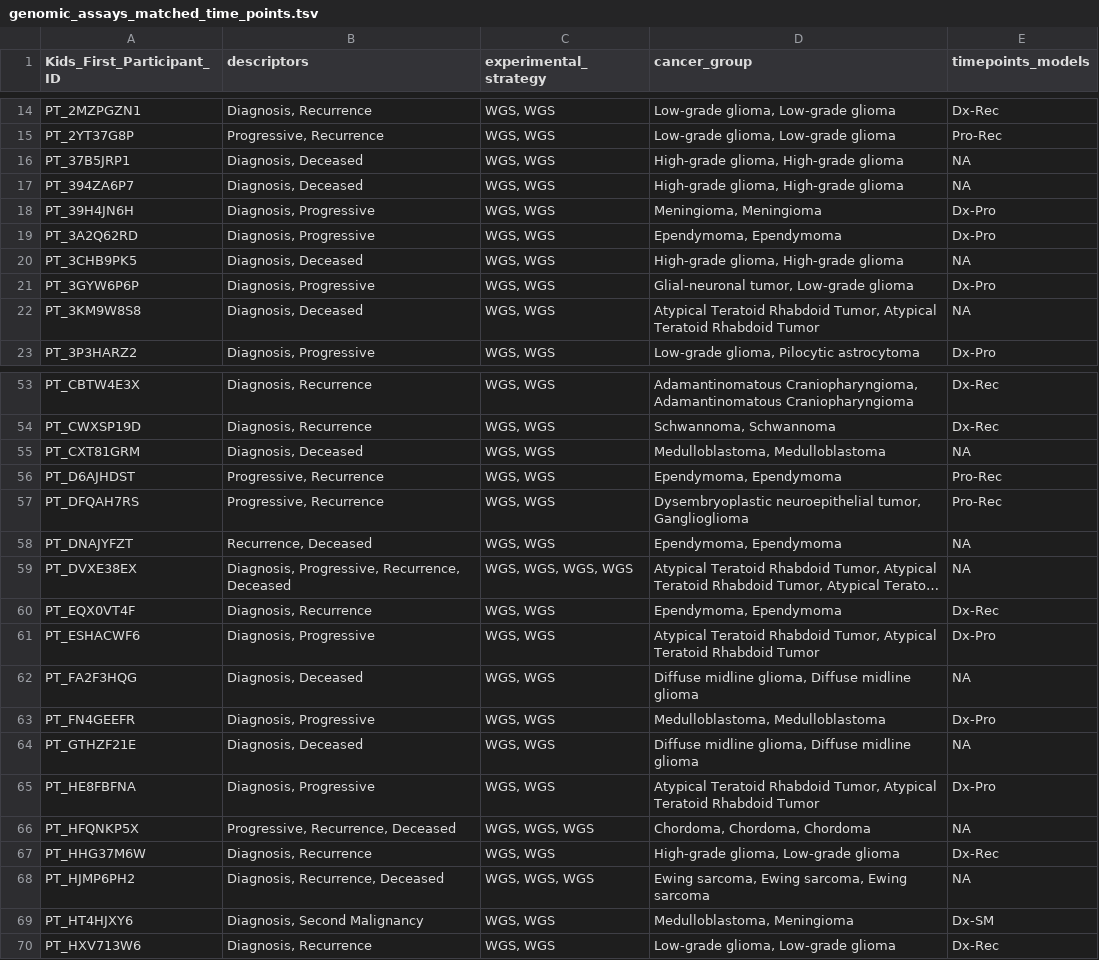
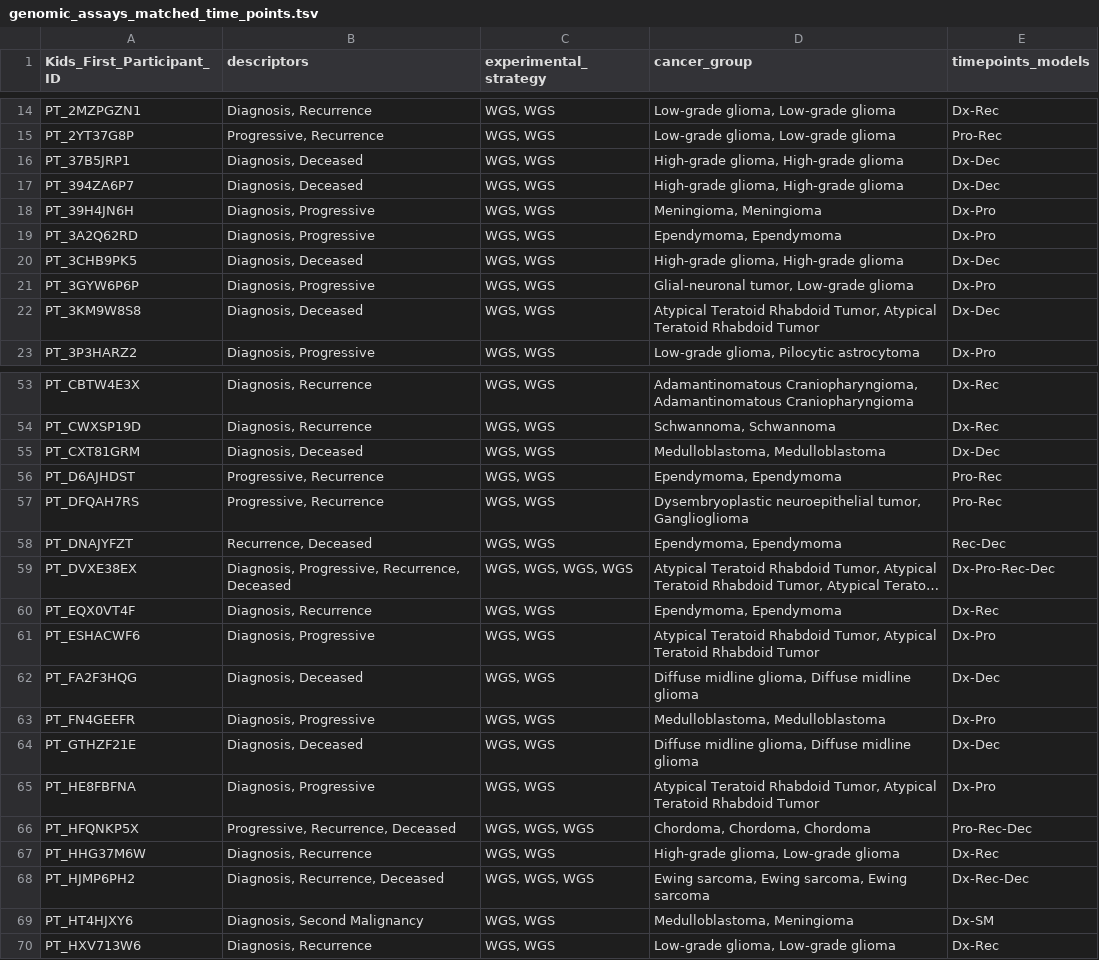
Before and after one commit to rokitalab/tumor-evolution, a TSV file: analyses/sample-distribution-analysis/results/genomic_assays_matched_time_points.tsv, drawn as a sheet; only a part is shown, gaps mark what is left out; long unchanged cells end in …; the diff covers the shown part only; the diff names each change by its address in the sheet, - before the commit and + after, or states it on an @@ line.

```diff
--- a/analyses/sample-distribution-analysis/results/genomic_assays_matched_time_points.tsv
+++ b/analyses/sample-distribution-analysis/results/genomic_assays_matched_time_points.tsv
-E16:E17 (timepoints_models): NA
+E16:E17 (timepoints_models): Dx-Dec
-E20 (timepoints_models): NA
+E20 (timepoints_models): Dx-Dec
-E22 (timepoints_models): NA
+E22 (timepoints_models): Dx-Dec
-E55 (timepoints_models): NA
+E55 (timepoints_models): Dx-Dec
-E58 (timepoints_models): NA
+E58 (timepoints_models): Rec-Dec
-E59 (timepoints_models): NA
+E59 (timepoints_models): Dx-Pro-Rec-Dec
-E62 (timepoints_models): NA
+E62 (timepoints_models): Dx-Dec
-E64 (timepoints_models): NA
+E64 (timepoints_models): Dx-Dec
-E66 (timepoints_models): NA
+E66 (timepoints_models): Pro-Rec-Dec
-E68 (timepoints_models): NA
+E68 (timepoints_models): Dx-Rec-Dec
```
Also changed, not shown: 18 edited cells elsewhere in this file, 1 other file.
